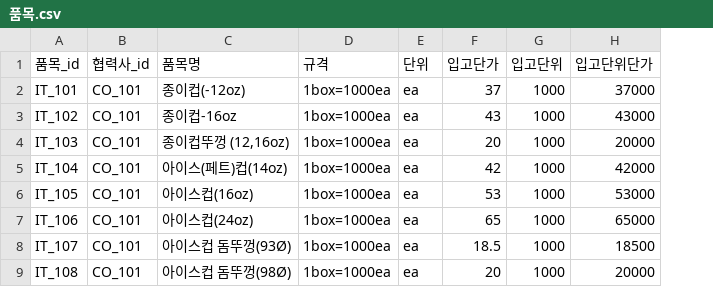
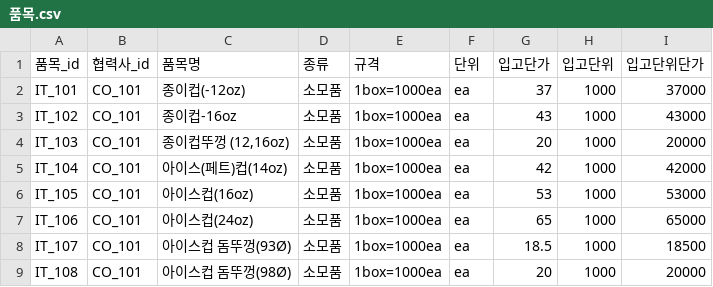
Before and after one commit to KHUFFEE/KHUFFEE, a CSV file: preprocessing/data/출력데이터/품목.csv, drawn as a sheet; only a part is shown; the diff names each change by its address in the sheet, - before the commit and + after, or states it on an @@ line.

```diff
--- a/preprocessing/data/출력데이터/품목.csv
+++ b/preprocessing/data/출력데이터/품목.csv
+column D (종류), rows 2-9: all 소모품
```
Also changed, not shown: 2 other files.
